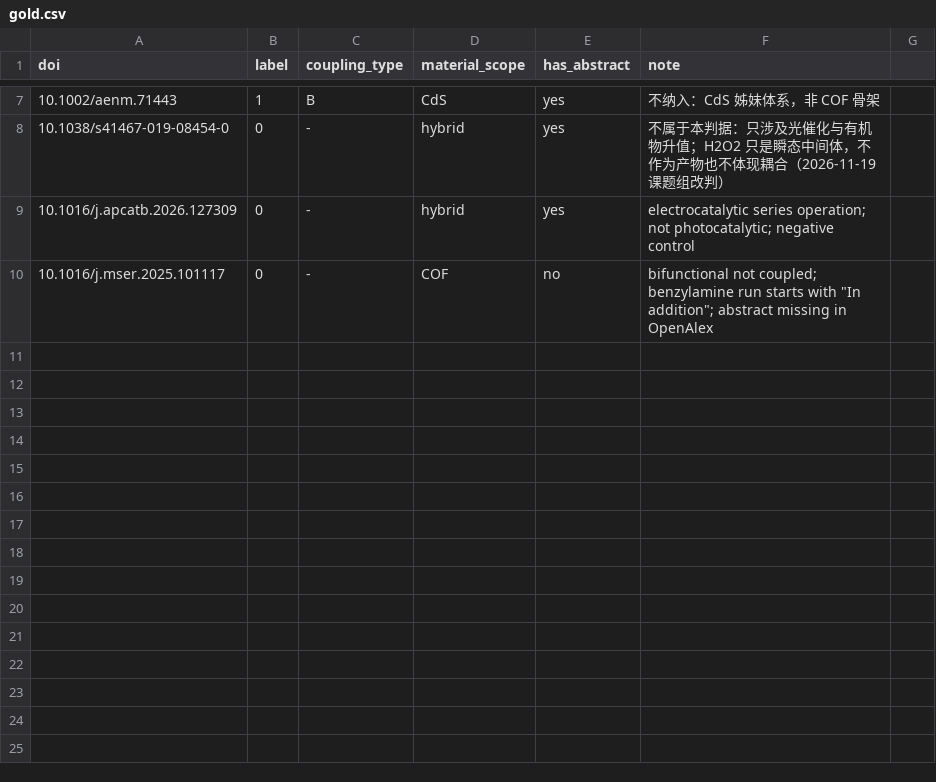
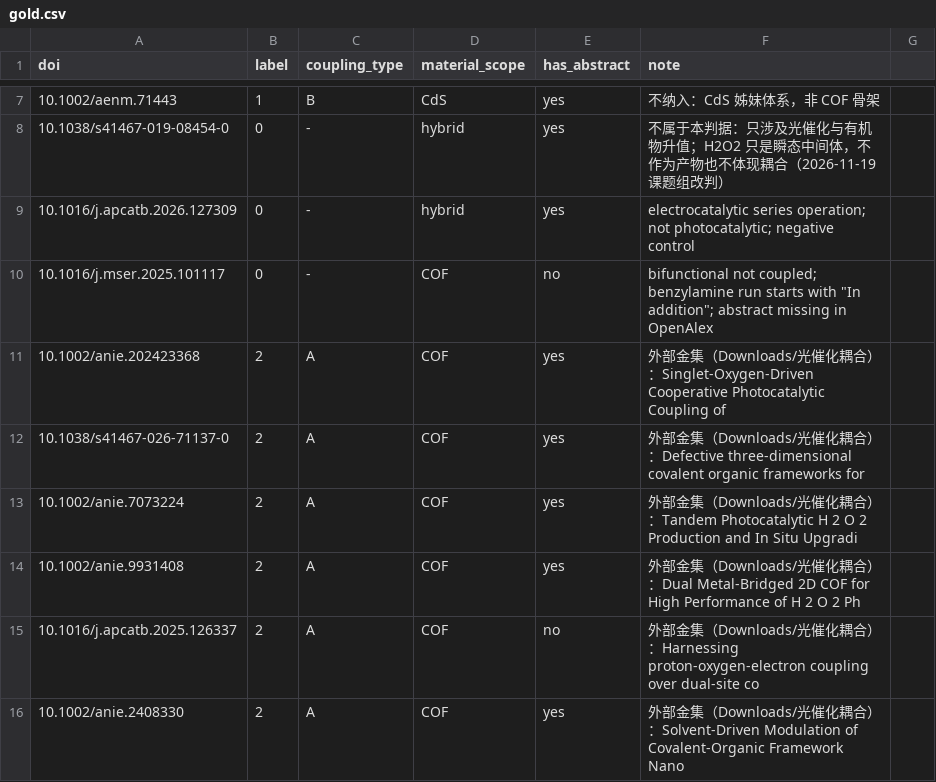
Before and after one commit to QWIET-Crystal/criteria-compiler, a CSV file: packs/cof-h2o2/gold.csv, drawn as a sheet; only a part is shown, gaps mark what is left out.

Commit message:
feat(gold): 并入外部金集 —— 阳性 2 篇变 8 篇，瓶颈第一次被准确定位
课题组给了别人整理的金集（Downloads/光催化耦合，11 篇）。
解析出 7 个 DOI，全部是 COF 骨架且涉及 H2O2；1 篇与我方重复（adfm.202510257）；
3 篇没解出 DOI（文件夹里没有 DOI 文件，title.search 两轮未命中）；1 篇是 ZrS3 非 COF。

金集现在：阳性 8（全 COF）｜不纳入 4｜阴性 3。

决定性重测：
  A. 只搜 COF     815 篇   8/8
  B. 六族并集   2838 篇   8/8
  C. 三条修正   2850 篇   8/8

单轴 8/8。换一份不是我们挑的金集，结论没变，而且更硬：
对这个综述的范围，检索不缺。

判据侧：4/8（2 篇疑似、1 篇漏、1 篇无摘要）。
**检索不是瓶颈，判据才是。** 这个结论之前测不出来，是因为分母只有 2 篇。

必须写下来的偏差：这 8 篇是别人用他们自己的办法找到的，若也是按 COF 关键词搜的，
这份金集就系统性偏向「能被 COF 词搜到的论文」——8/8 只能说明「这份金集里没有它漏掉的」，
不能说明「COF 检索没有漏」。见 docs/inclusion-standard-change.md

```diff
--- a/packs/cof-h2o2/gold.csv
+++ b/packs/cof-h2o2/gold.csv
@@ -10 +10,7 @@ doi,label,coupling_type,material_scope,has_abstract,note
 10.1016/j.mser.2025.101117,0,-,COF,no,bifunctional not coupled; benzylamine run starts with "In addition"; abstract missing in OpenAlex
+10.1002/anie.202423368,2,A,COF,yes,外部金集（Downloads/光催化耦合）：Singlet‐Oxygen‐Driven Cooperative Photocatalytic Coupling of
+10.1038/s41467-026-71137-0,2,A,COF,yes,外部金集（Downloads/光催化耦合）：Defective three-dimensional covalent organic frameworks for
+10.1002/anie.7073224,2,A,COF,yes,外部金集（Downloads/光催化耦合）：Tandem Photocatalytic H 2 O 2 Production and In Situ Upgradi
+10.1002/anie.9931408,2,A,COF,yes,外部金集（Downloads/光催化耦合）：Dual Metal‐Bridged 2D COF for High Performance of H 2 O 2 Ph
+10.1016/j.apcatb.2025.126337,2,A,COF,no,外部金集（Downloads/光催化耦合）：Harnessing proton-oxygen-electron coupling over dual-site co
+10.1002/anie.2408330,2,A,COF,yes,外部金集（Downloads/光催化耦合）：Solvent‐Driven Modulation of Covalent‐Organic Framework Nano
```
Also changed, not shown: 2 other files.
